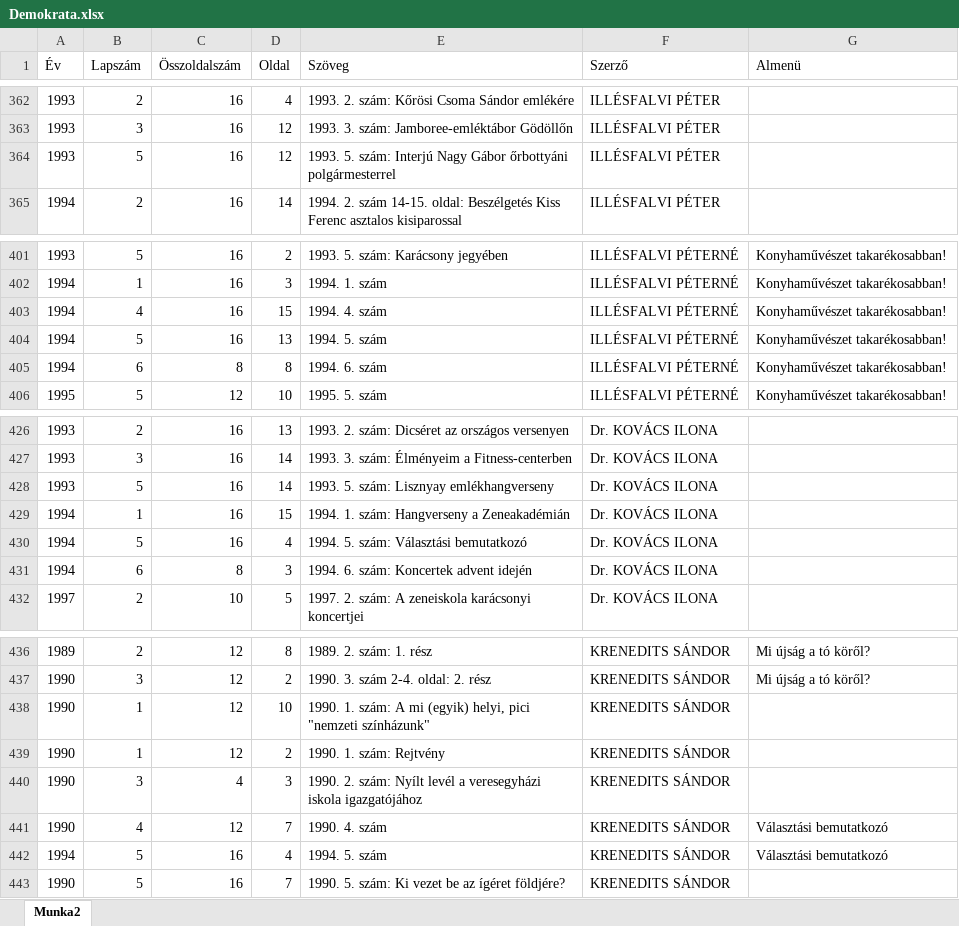
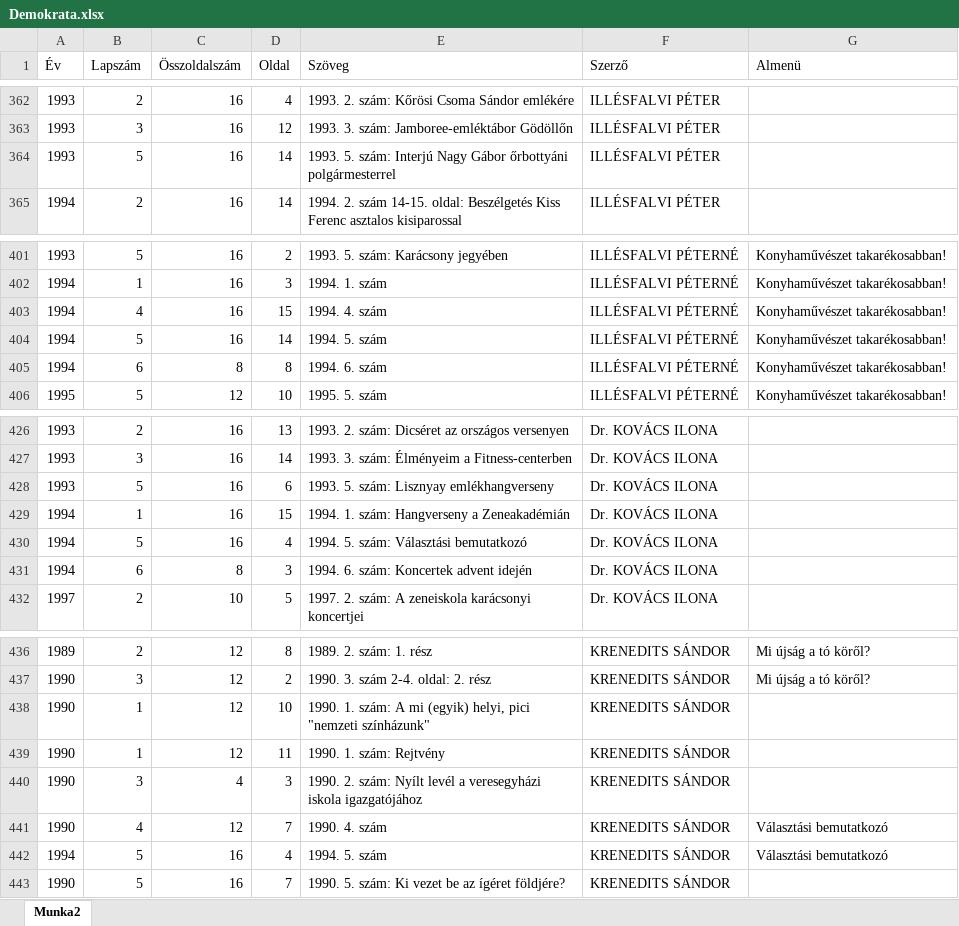
Before and after one commit to krenedits/demokrata-ujsag, an Excel workbook: Demokrata.xlsx, sheet Munka2, drawn as a sheet; only a part is shown, gaps mark what is left out; values as stored, in another font and other column widths than the file's, no cell formats; the diff covers the shown part only; the diff names each change by its address in the sheet, - before the commit and + after, or states it on an @@ line.

```diff
--- a/Demokrata.xlsx (sheet Munka2)
+++ b/Demokrata.xlsx (sheet Munka2)
-D364 (Oldal): 12
+D364 (Oldal): 14
-D404 (Oldal): 13
+D404 (Oldal): 14
-D428 (Oldal): 14
+D428 (Oldal): 6
-D439 (Oldal): 2
+D439 (Oldal): 11
```
Also changed, not shown: 8 edited cells elsewhere in this sheet, cell formats, 14 other files.
